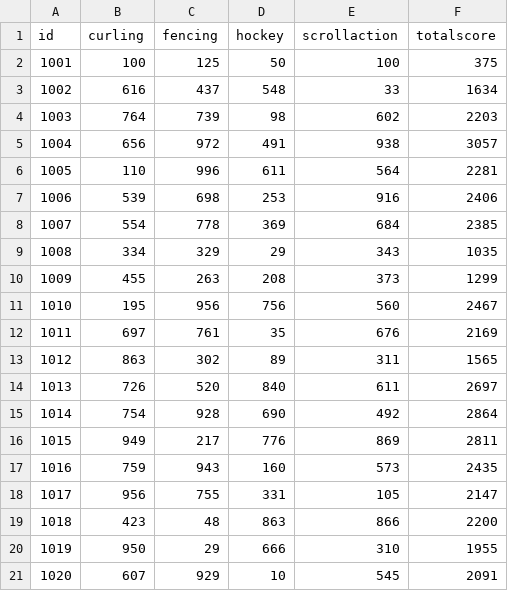
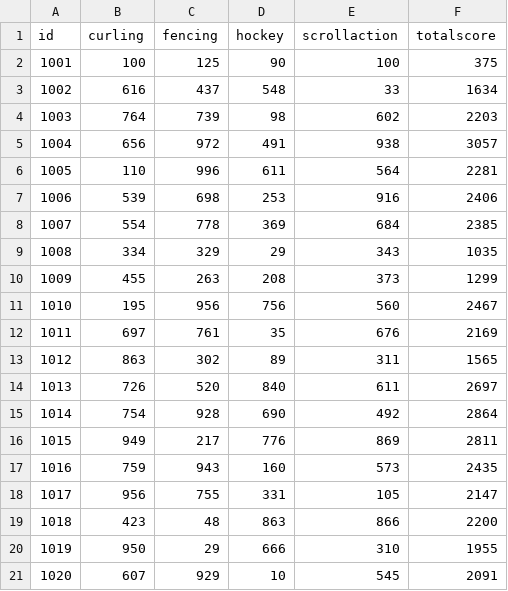
Before and after one commit to WatanabeMasaaki/2024kosensai_rank_board, a CSV file: data/scores.csv, drawn as a sheet.

Commit message:
persistent disk test

```diff
--- a/data/scores.csv
+++ b/data/scores.csv
@@ -1,3 +1,3 @@
 id,curling,fencing,hockey,scrollaction,totalscore
-1001,100,125,50,100,375
+1001,100,125,90,100,375
 1002,616,437,548,33,1634
```
